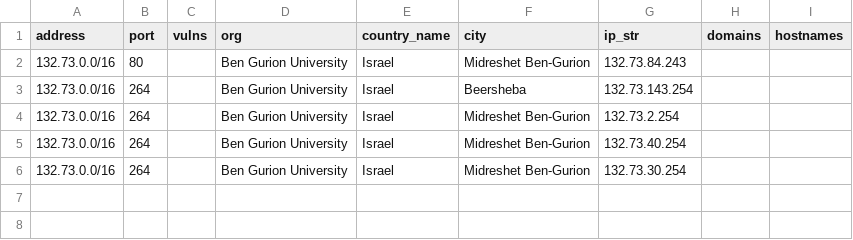
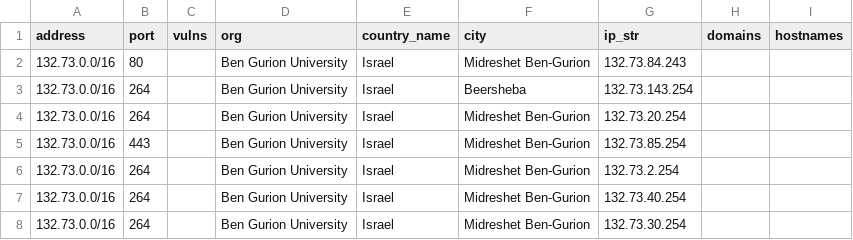
Before and after one commit to hila302010/final-cyber-project, a CSV file: shodan_results_132.73.0.0_16.csv, drawn as a sheet; the diff names each change by its address in the sheet, - before the commit and + after, or states it on an @@ line.

```diff
--- a/shodan_results_132.73.0.0_16.csv
+++ b/shodan_results_132.73.0.0_16.csv
+row 4: 132.73.0.0/16 | 264 |  | Ben Gurion University | Israel | Midreshet Ben-Gurion | 132.73.20.254
+row 5: 132.73.0.0/16 | 443 |  | Ben Gurion University | Israel | Midreshet Ben-Gurion | 132.73.85.254
```
Also changed, not shown: shodan_results_132.72.0.0_16.csv, 2 other files.
